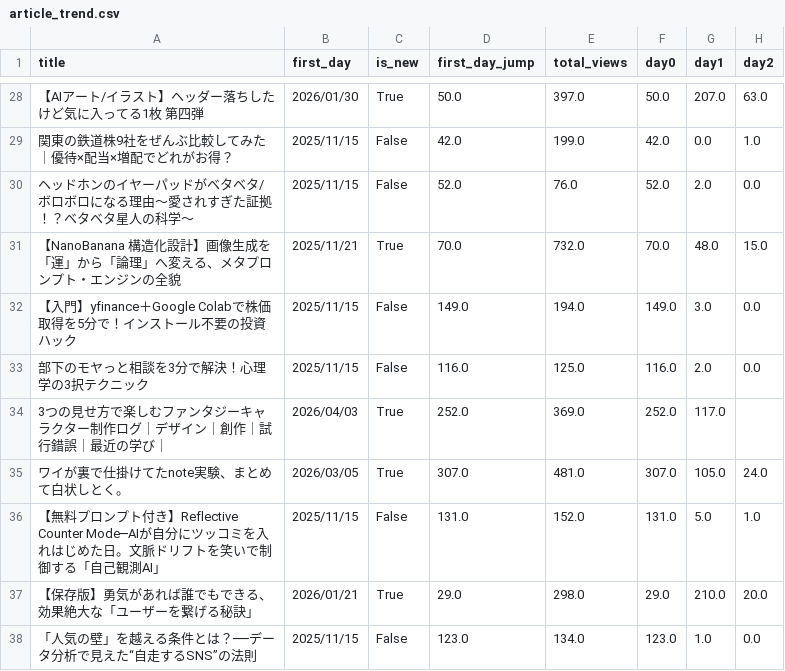
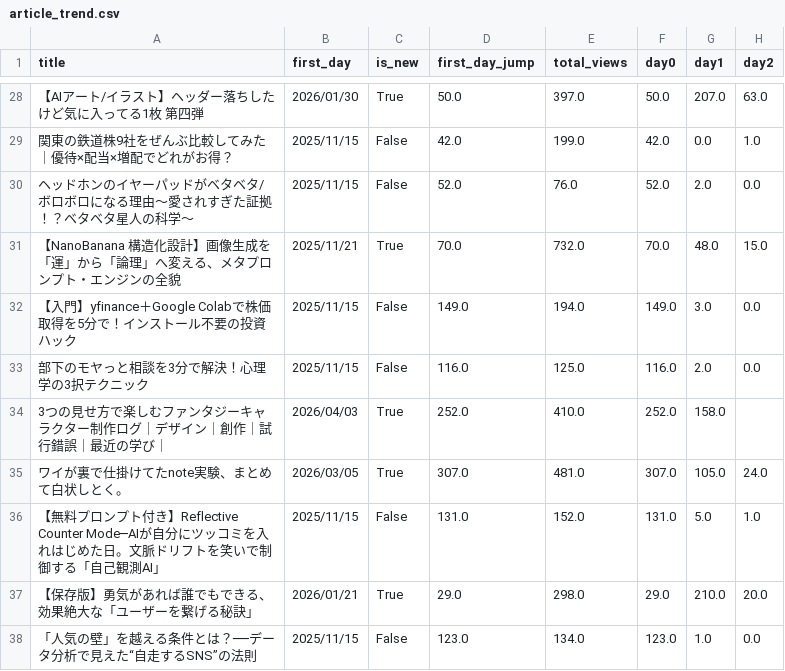
Before and after one commit to Goo-dev0505/note-wrapped, a CSV file: data/article_trend.csv, drawn as a sheet; only a part is shown, gaps mark what is left out; the diff covers the shown part only; the diff names each change by its address in the sheet, - before the commit and + after, or states it on an @@ line.

```diff
--- a/data/article_trend.csv
+++ b/data/article_trend.csv
-E34 (total_views): 369.0
+E34 (total_views): 410.0
-G34 (day1): 117.0
+G34 (day1): 158.0
```
Also changed, not shown: 58 edited cells elsewhere in this file, data/article_quality.csv, data/asset_articles.csv, 9 other files.
